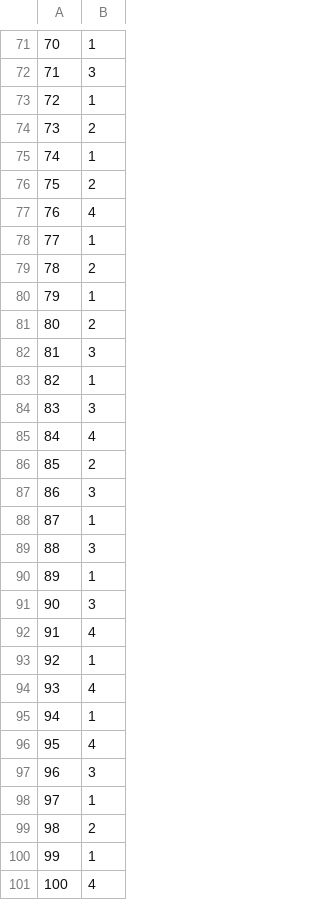
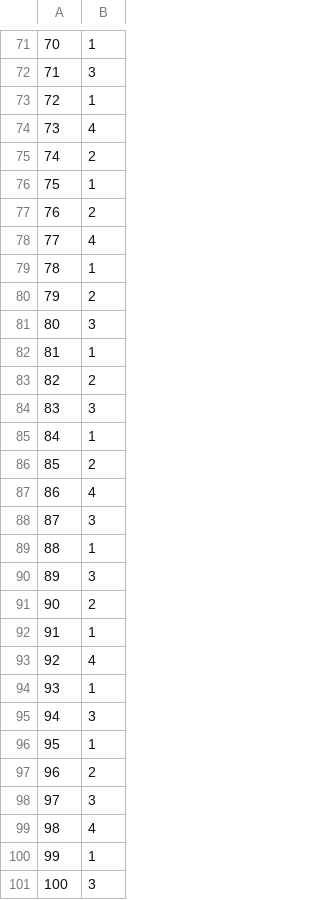
Before and after one commit to crcox/statistical_learning_sequencing, a CSV file: indices.csv, drawn as a sheet; only a part is shown, gaps mark what is left out; the diff covers the shown part only.

```diff
--- a/indices.csv
+++ b/indices.csv
@@ -73,29 +73,29 @@
 "72",1
-"73",2
-"74",1
-"75",2
-"76",4
-"77",1
-"78",2
-"79",1
-"80",2
-"81",3
-"82",1
+"73",4
+"74",2
+"75",1
+"76",2
+"77",4
+"78",1
+"79",2
+"80",3
+"81",1
+"82",2
 "83",3
-"84",4
+"84",1
 "85",2
-"86",3
-"87",1
-"88",3
-"89",1
-"90",3
-"91",4
-"92",1
-"93",4
-"94",1
-"95",4
-"96",3
-"97",1
-"98",2
+"86",4
+"87",3
+"88",1
+"89",3
+"90",2
+"91",1
+"92",4
+"93",1
+"94",3
+"95",1
+"96",2
+"97",3
+"98",4
 "99",1
-"100",4
+"100",3
```
Also changed, not shown: 66 edited cells elsewhere in this file, s_1_wordlist.csv, 7 other files.
